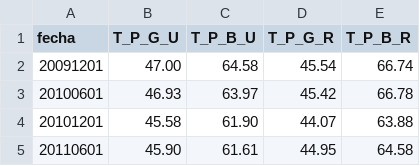
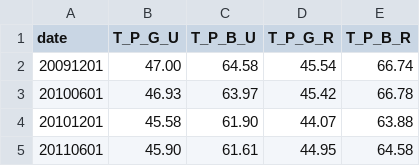
Before and after one commit to SofiaMSalazarS/VISUALIZACION, a CSV file: data3.csv, drawn as a sheet; only a part is shown.

Commit message:
Update data3.csv

```diff
--- a/data3.csv
+++ b/data3.csv
@@ -1,2 +1,2 @@
-fecha,T_P_G_U,T_P_B_U,T_P_G_R,T_P_B_R
+date,T_P_G_U,T_P_B_U,T_P_G_R,T_P_B_R
 20091201,47.00,64.58,45.54,66.74
```
